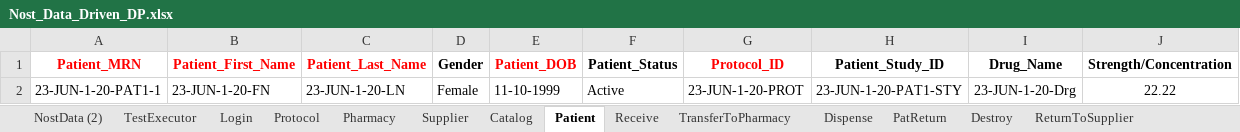
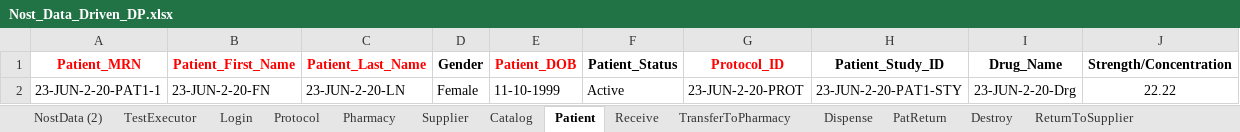
Before and after one commit to rjagadeesan-git/NostAutomation1, an Excel workbook: DataProvider/Nost_Data_Driven_DP.xlsx, sheet Patient, drawn as a sheet; only a part is shown; values as stored, in another font and other column widths than the file's, no borders; the diff names each change by its address in the sheet, - before the commit and + after, or states it on an @@ line.

```diff
--- a/DataProvider/Nost_Data_Driven_DP.xlsx (sheet Patient)
+++ b/DataProvider/Nost_Data_Driven_DP.xlsx (sheet Patient)
-A2 (Patient_MRN): 23-JUN-1-20-PAT1-1
+A2 (Patient_MRN): 23-JUN-2-20-PAT1-1
-B2 (Patient_First_Name): 23-JUN-1-20-FN
+B2 (Patient_First_Name): 23-JUN-2-20-FN
-C2 (Patient_Last_Name): 23-JUN-1-20-LN
+C2 (Patient_Last_Name): 23-JUN-2-20-LN
-G2 (Protocol_ID): 23-JUN-1-20-PROT
+G2 (Protocol_ID): 23-JUN-2-20-PROT
-H2 (Patient_Study_ID): 23-JUN-1-20-PAT1-STY
+H2 (Patient_Study_ID): 23-JUN-2-20-PAT1-STY
-I2 (Drug_Name): 23-JUN-1-20-Drg
+I2 (Drug_Name): 23-JUN-2-20-Drg
```
Also changed, not shown: sheet NostData (2), sheet Catalog, sheet Protocol, sheet Supplier, sheet TransferToPharmacy, sheet Receive, 1 more sheet, 3 other files.
